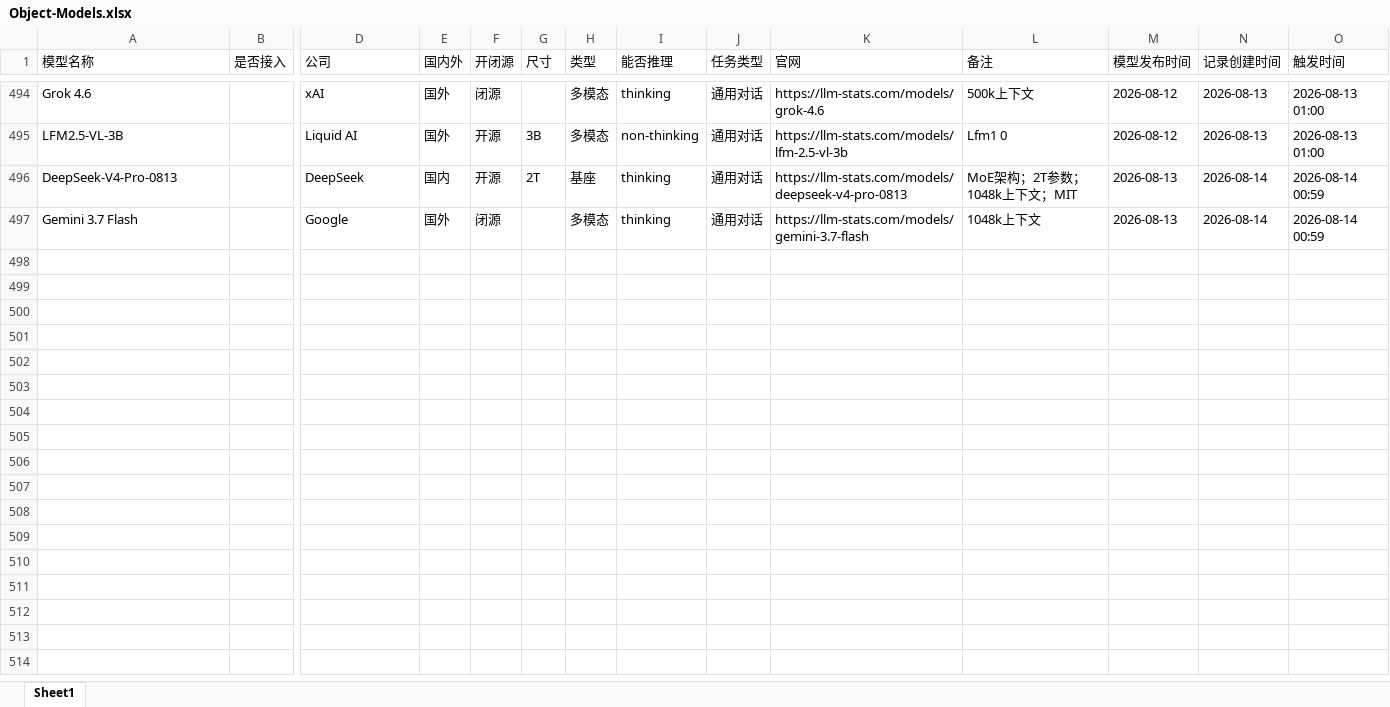
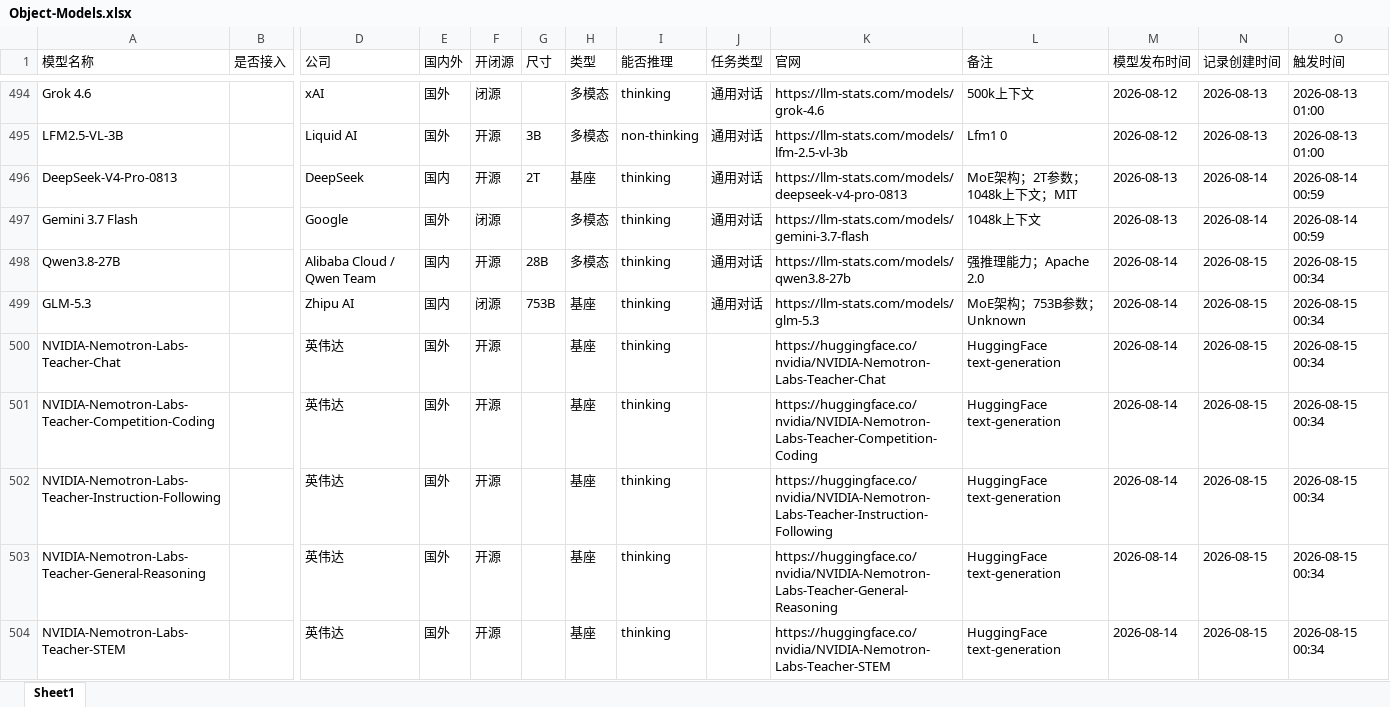
Before and after one commit to yqiu07/ai-models-tracker-site, an Excel workbook: Model_Navigate/data/Object-Models.xlsx, sheet Sheet1, drawn as a sheet; only a part is shown, gaps mark what is left out; values as stored, in another font and other column widths than the file's, no borders; rows hold the shown columns only; the diff names each change by its address in the sheet, - before the commit and + after, or states it on an @@ line.

```diff
--- a/Model_Navigate/data/Object-Models.xlsx (sheet Sheet1)
+++ b/Model_Navigate/data/Object-Models.xlsx (sheet Sheet1)
+row 498: Qwen3.8-27B |  | Alibaba Cloud / Qwen Team | 国内 | 开源 | 28B | 多模态 | thinking | 通用对话 | https://llm-stats.com/models/qwen3.8-27b | 强推理能力；Apache 2.0 | 2026-08-14 | 2026-08-15 | 2026-08-15 00:34
+row 499: GLM-5.3 |  | Zhipu AI | 国内 | 闭源 | 753B | 基座 | thinking | 通用对话 | https://llm-stats.com/models/glm-5.3 | MoE架构；753B参数；Unknown | 2026-08-14 | 2026-08-15 | 2026-08-15 00:34
+row 500: NVIDIA-Nemotron-Labs-Teacher-Chat |  | 英伟达 | 国外 | 开源 |  | 基座 | thinking |  | https://huggingface.co/nvidia/NVIDIA-Nemotron-Labs-Teacher-Chat | HuggingFace text-generation | 2026-08-14 | 2026-08-15 | 2026-08-15 00:34
+row 501: NVIDIA-Nemotron-Labs-Teacher-Competition-Coding |  | 英伟达 | 国外 | 开源 |  | 基座 | thinking |  | https://huggingface.co/nvidia/NVIDIA-Nemotron-Labs-Teacher-Competition-Coding | HuggingFace text-generation | 2026-08-14 | 2026-08-15 | 2026-08-15 00:34
+row 502: NVIDIA-Nemotron-Labs-Teacher-Instruction-Following |  | 英伟达 | 国外 | 开源 |  | 基座 | thinking |  | https://huggingface.co/nvidia/NVIDIA-Nemotron-Labs-Teacher-Instruction-Following | HuggingFace text-generation | 2026-08-14 | 2026-08-15 | 2026-08-15 00:34
+row 503: NVIDIA-Nemotron-Labs-Teacher-General-Reasoning |  | 英伟达 | 国外 | 开源 |  | 基座 | thinking |  | https://huggingface.co/nvidia/NVIDIA-Nemotron-Labs-Teacher-General-Reasoning | HuggingFace text-generation | 2026-08-14 | 2026-08-15 | 2026-08-15 00:34
+row 504: NVIDIA-Nemotron-Labs-Teacher-STEM |  | 英伟达 | 国外 | 开源 |  | 基座 | thinking |  | https://huggingface.co/nvidia/NVIDIA-Nemotron-Labs-Teacher-STEM | HuggingFace text-generation | 2026-08-14 | 2026-08-15 | 2026-08-15 00:34
```
Also changed, not shown: Model_Navigate/data/Object-Models-Updated.xlsx, 15 other files.
